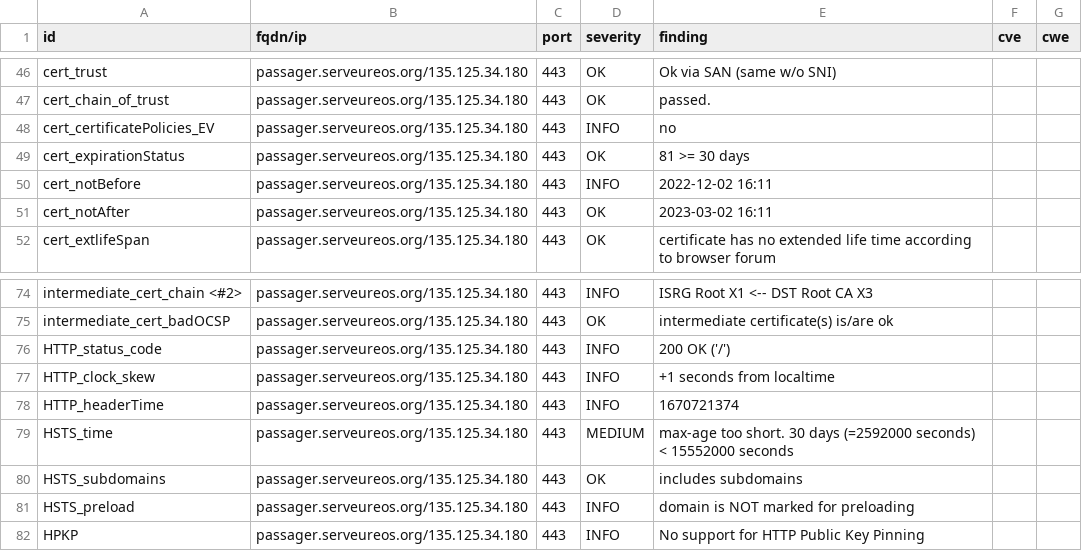
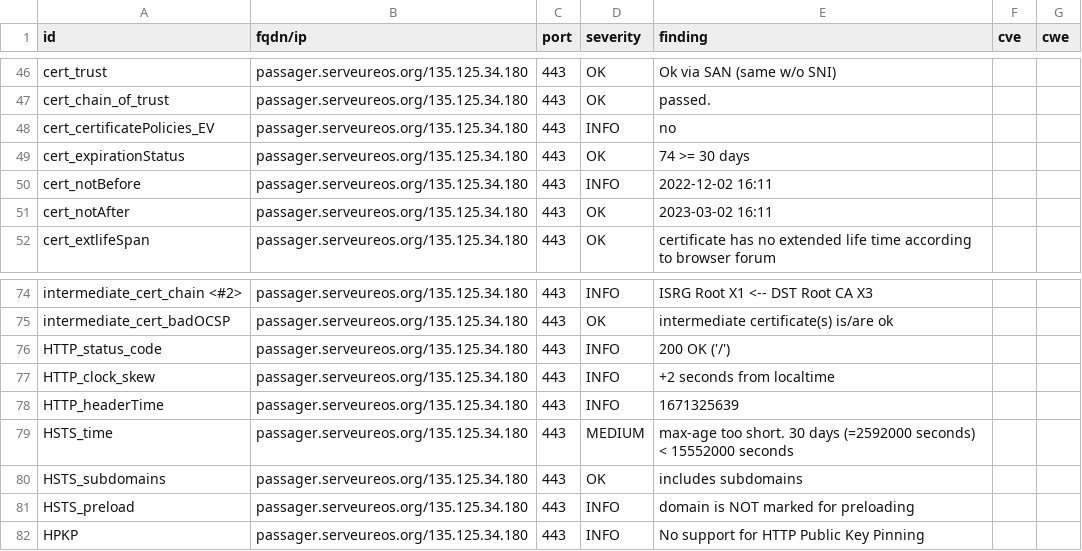
Before and after one commit to yann33380/testcovid, a CSV file: results/aHR0cHM6Ly9wYXNzYWdlci5zZXJ2ZXVyZW9zLm9yZy8=/testssl.csv, drawn as a sheet; only a part is shown, gaps mark what is left out.

```diff
--- a/results/aHR0cHM6Ly9wYXNzYWdlci5zZXJ2ZXVyZW9zLm9yZy8=/testssl.csv
+++ b/results/aHR0cHM6Ly9wYXNzYWdlci5zZXJ2ZXVyZW9zLm9yZy8=/testssl.csv
@@ -48,3 +48,3 @@
 "cert_certificatePolicies_EV","passager.serveureos.org/135.125.34.180","443","INFO","no","",""
-"cert_expirationStatus","passager.serveureos.org/135.125.34.180","443","OK","81 >= 30 days","",""
+"cert_expirationStatus","passager.serveureos.org/135.125.34.180","443","OK","74 >= 30 days","",""
 "cert_notBefore","passager.serveureos.org/135.125.34.180","443","INFO","2022-12-02 16:11","",""
@@ -76,4 +76,4 @@
 "HTTP_status_code","passager.serveureos.org/135.125.34.180","443","INFO","200 OK ('/')","",""
-"HTTP_clock_skew","passager.serveureos.org/135.125.34.180","443","INFO","+1 seconds from localtime","",""
-"HTTP_headerTime","passager.serveureos.org/135.125.34.180","443","INFO","1670721374","",""
+"HTTP_clock_skew","passager.serveureos.org/135.125.34.180","443","INFO","+2 seconds from localtime","",""
+"HTTP_headerTime","passager.serveureos.org/135.125.34.180","443","INFO","1671325639","",""
 "HSTS_time","passager.serveureos.org/135.125.34.180","443","MEDIUM","max-age too short. 30 days (=2592000 seconds) < 15552000 seconds","",""
```
Also changed, not shown: 14 other files.
